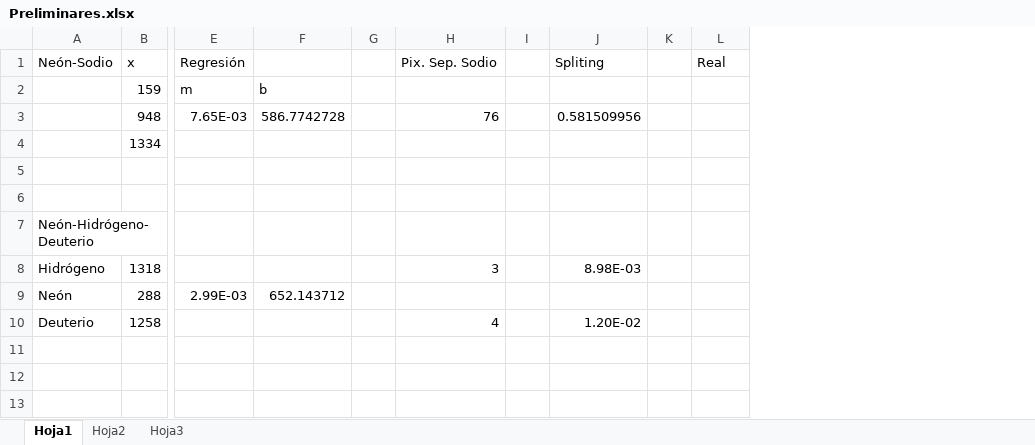
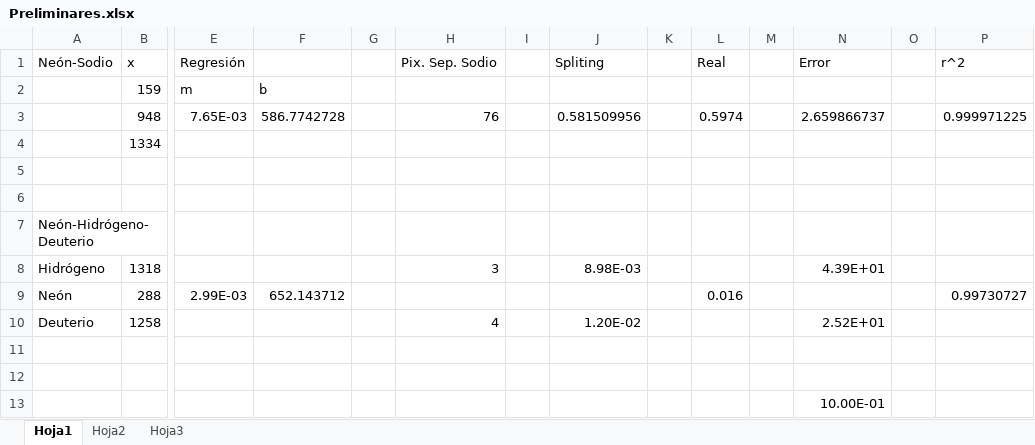
Before and after one commit to AHA-EL-CAPI/Laboratorio-Intermedio, an Excel workbook: Proyecto Final/fotos/Preliminares.xlsx, sheet Hoja1, drawn as a sheet; only a part is shown, gaps mark what is left out; values as stored, in another font and other column widths than the file's, no borders; rows hold the shown columns only; the diff names each change by its address in the sheet, - before the commit and + after, or states it on an @@ line.

Commit message:
Preliminares

```diff
--- a/Proyecto Final/fotos/Preliminares.xlsx (sheet Hoja1)
+++ b/Proyecto Final/fotos/Preliminares.xlsx (sheet Hoja1)
+column M, empty
+column N (Error), rows 3-10: 2.659866737 |  |  |  |  | 4.39E+01 |  | 2.52E+01
+column O, empty
+column P (r^2), rows 3-9: 0.999971225 |  |  |  |  |  | 0.99730727
-L3 (Real): (empty)
+L3 (Real): 0.5974
-L9 (Real): (empty)
+L9 (Real): 0.016
+row 11: (empty)
+row 12: (empty)
+row 13:  |  |  |  |  |  |  |  |  |  |  | 10.00E-01
```
Also changed, not shown: 22 other files.
